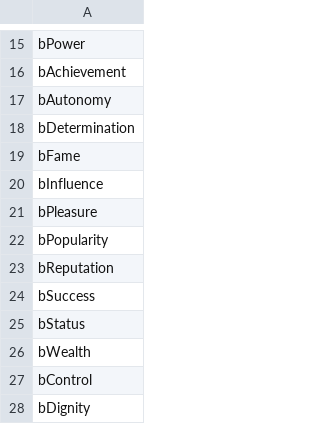
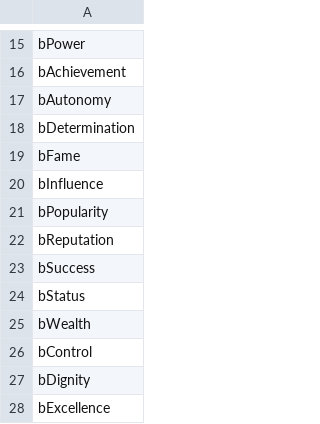
Before and after one commit to cnatsepll/ColorQuizQuestions, a CSV file: blackKeyed.csv, drawn as a sheet; only a part is shown, gaps mark what is left out; the shorter side is filled out with more unchanged rows.

Commit message:
Update blackKeyed.csv

```diff
--- a/blackKeyed.csv
+++ b/blackKeyed.csv
@@ -20,3 +20,2 @@ bFame
 bInfluence
-bPleasure
 bPopularity
```
